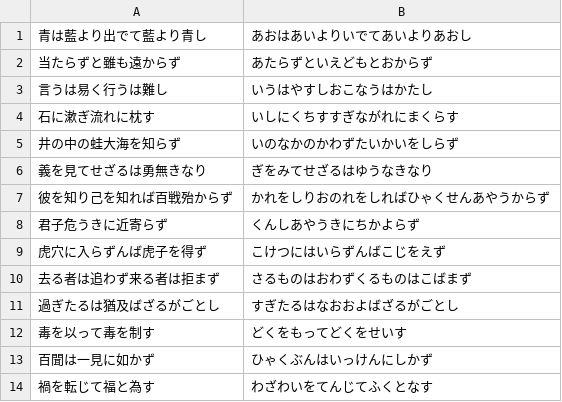
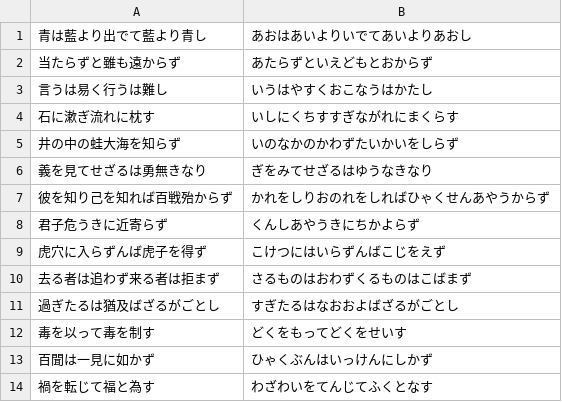
Before and after one commit to miharacomclub/miharacomclub.github.io, a TSV file: src/typing/short/idioms_cn3.tsv, drawn as a sheet.

```diff
--- a/src/typing/short/idioms_cn3.tsv
+++ b/src/typing/short/idioms_cn3.tsv
@@ -2,3 +2,3 @@
 当たらずと雖も遠からず	あたらずといえどもとおからず
-言うは易く行うは難し	いうはやすしおこなうはかたし
+言うは易く行うは難し	いうはやすくおこなうはかたし
 石に漱ぎ流れに枕す	いしにくちすすぎながれにまくらす
```
Also changed, not shown: 11 other files.
